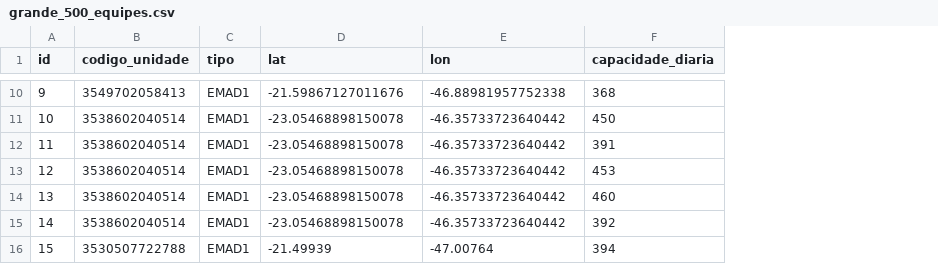
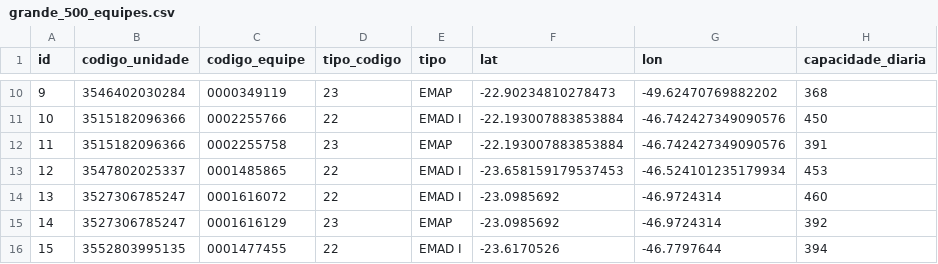
Before and after one commit to FerSuaiden/Fapesp---Otimiza-o-de-Rotas-Atendimento-Domiciliar, a CSV file: Outputs&Codigo/PARTE3/instancias/grande_500_equipes.csv, drawn as a sheet; only a part is shown, gaps mark what is left out; addresses are those after the commit; the diff covers the shown part only; the diff names each change by its address in the sheet, - before the commit and + after, or states it on an @@ line.

```diff
--- a/Outputs&Codigo/PARTE3/instancias/grande_500_equipes.csv
+++ b/Outputs&Codigo/PARTE3/instancias/grande_500_equipes.csv
+column C (codigo_equipe), rows 10-16: 0000349119 | 0002255766 | 0002255758 | 0001485865 | 0001616072 | 0001616129 | 0001477455
+column D (tipo_codigo), rows 10-16: 23 | 22 | 23 | 22 | 22 | 23 | 22
-B10 (codigo_unidade): 3549702058413
+B10 (codigo_unidade): 3546402030284
-E10 (tipo): EMAD1
+E10 (tipo): EMAP
-F10 (lat): -21.59867127011676
+F10 (lat): -22.90234810278473
-G10 (lon): -46.88981957752338
+G10 (lon): -49.62470769882202
-B11:B12 (codigo_unidade): 3538602040514
+B11:B12 (codigo_unidade): 3515182096366
-E11 (tipo): EMAD1
+E11 (tipo): EMAD I
-F11:F12 (lat): -23.05468898150078
+F11:F12 (lat): -22.193007883853884
-G11:G12 (lon): -46.35733723640442
+G11:G12 (lon): -46.742427349090576
-E12 (tipo): EMAD1
+E12 (tipo): EMAP
-B13 (codigo_unidade): 3538602040514
+B13 (codigo_unidade): 3547802025337
-E13:E14 (tipo): EMAD1
+E13:E14 (tipo): EMAD I
-F13 (lat): -23.05468898150078
+F13 (lat): -23.658159179537453
-G13 (lon): -46.35733723640442
+G13 (lon): -46.524101235179934
-B14:B15 (codigo_unidade): 3538602040514
+B14:B15 (codigo_unidade): 3527306785247
-F14:F15 (lat): -23.05468898150078
+F14:F15 (lat): -23.0985692
-G14:G15 (lon): -46.35733723640442
+G14:G15 (lon): -46.9724314
-E15 (tipo): EMAD1
+E15 (tipo): EMAP
-B16 (codigo_unidade): 3530507722788
+B16 (codigo_unidade): 3552803995135
-E16 (tipo): EMAD1
+E16 (tipo): EMAD I
-F16 (lat): -21.49939
+F16 (lat): -23.6170526
-G16 (lon): -47.00764
+G16 (lon): -46.7797644
```
Also changed, not shown: 32 edited cells elsewhere in this file, Outputs&Codigo/PARTE3/instancias/grande_200_equipes.csv, Outputs&Codigo/PARTE3/instancias/grande_200_matriz.csv, 25 other files.
